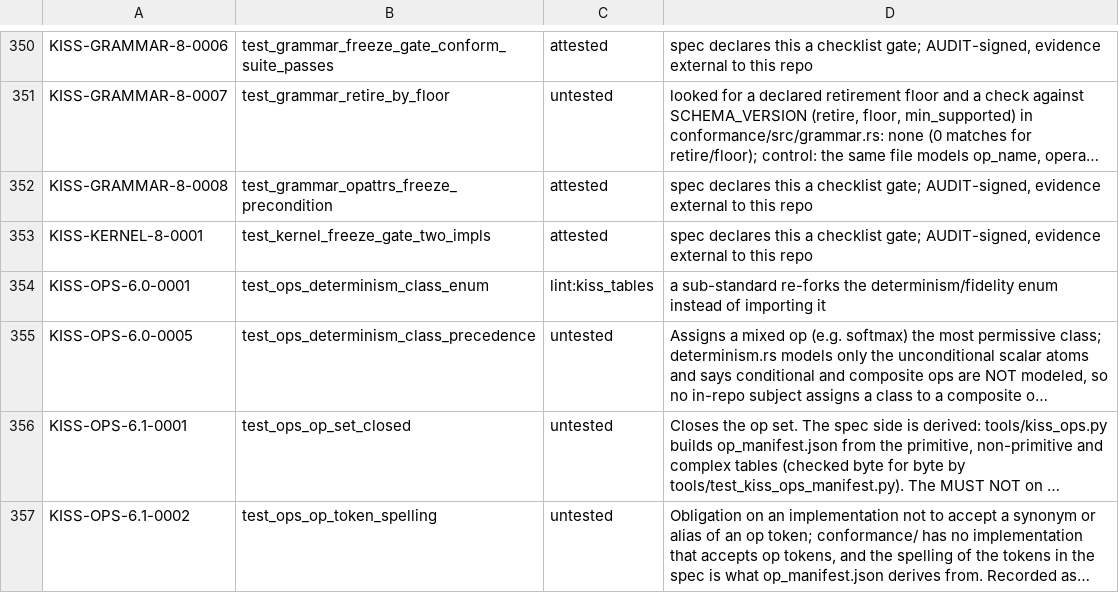
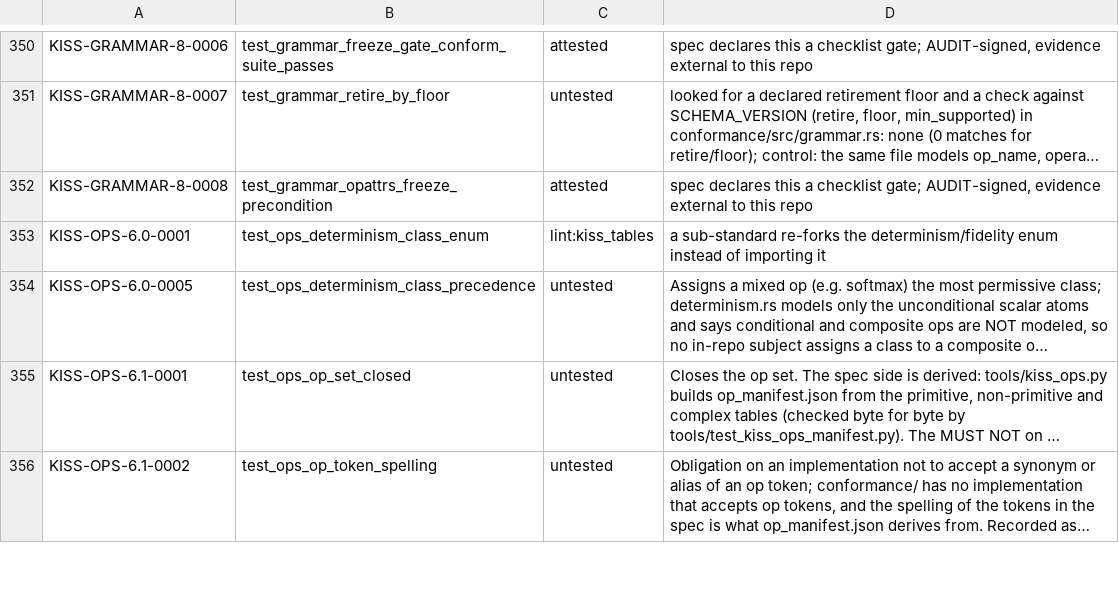
Before and after one commit to ThinkersJournal/KISS, a TSV file: conformance/UNBACKED.tsv, drawn as a sheet; only a part is shown, gaps mark what is left out; long unchanged cells end in …; the diff names each change by its address in the sheet, - before the commit and + after, or states it on an @@ line.

```diff
--- a/conformance/UNBACKED.tsv
+++ b/conformance/UNBACKED.tsv
-row 353: KISS-KERNEL-8-0001 | test_kernel_freeze_gate_two_impls | attested | spec declares this a checklist gate; AUDIT-signed, evidence external to this repo
```
Also changed, not shown: conformance/COVERAGE_FLOOR.tsv, 17 other files.
